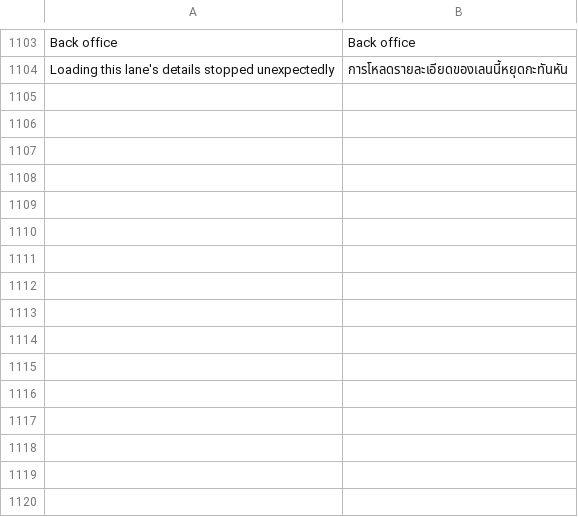
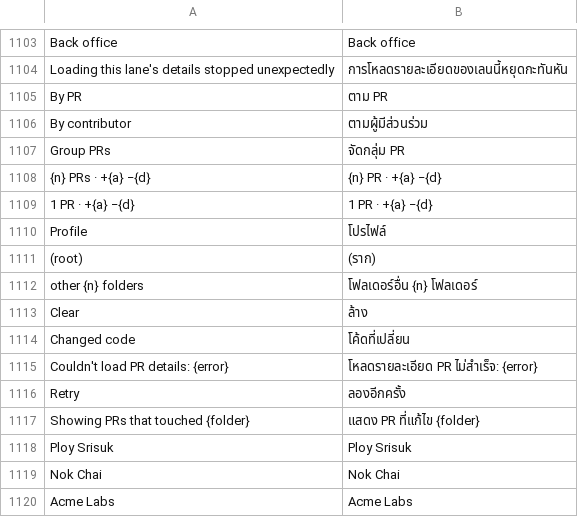
Before and after one commit to moonmangit/sigit, a TSV file: assets/i18n/th.tsv, drawn as a sheet; only a part is shown, gaps mark what is left out.

```diff
--- a/assets/i18n/th.tsv
+++ b/assets/i18n/th.tsv
@@ -1104 +1104,17 @@ Back office	Back office
 Loading this lane's details stopped unexpectedly	การโหลดรายละเอียดของเลนนี้หยุดกะทันหัน
+By PR	ตาม PR
+By contributor	ตามผู้มีส่วนร่วม
+Group PRs	จัดกลุ่ม PR
+{n} PRs · +{a} −{d}	{n} PR · +{a} −{d}
+1 PR · +{a} −{d}	1 PR · +{a} −{d}
+Profile	โปรไฟล์
+(root)	(ราก)
+other {n} folders	โฟลเดอร์อื่น {n} โฟลเดอร์
+Clear	ล้าง
+Changed code	โค้ดที่เปลี่ยน
+Couldn't load PR details: {error}	โหลดรายละเอียด PR ไม่สำเร็จ: {error}
+Retry	ลองอีกครั้ง
+Showing PRs that touched {folder}	แสดง PR ที่แก้ไข {folder}
+Ploy Srisuk	Ploy Srisuk
+Nok Chai	Nok Chai
+Acme Labs	Acme Labs
```
Also changed, not shown: 3 other files.
